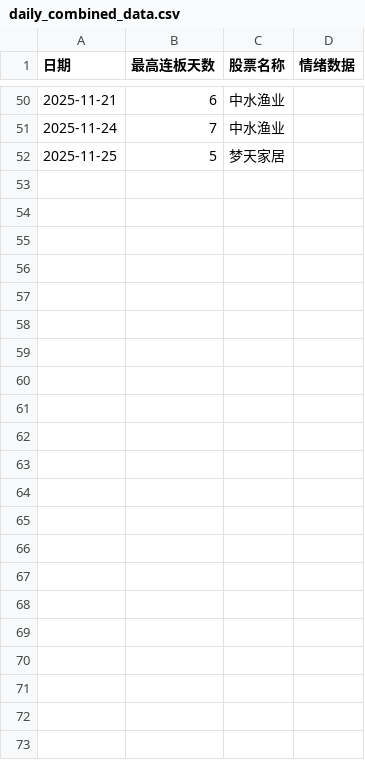
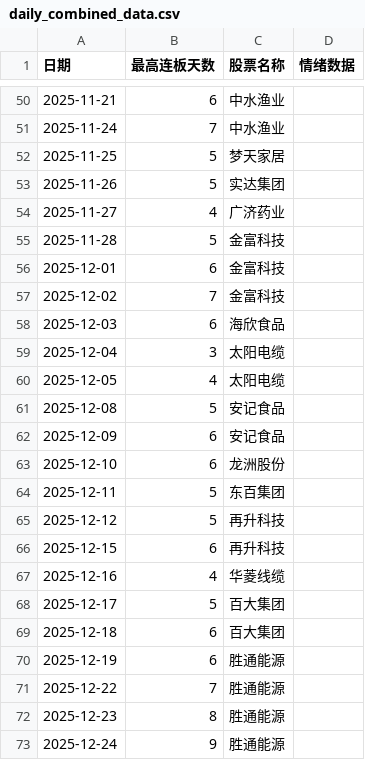
Before and after one commit to coisini6/shuju123456, a CSV file: daily_combined_data.csv, drawn as a sheet; only a part is shown, gaps mark what is left out; the diff names each change by its address in the sheet, - before the commit and + after, or states it on an @@ line.

Commit message:
更新数据1224

```diff
--- a/daily_combined_data.csv
+++ b/daily_combined_data.csv
+row 53: 2025-11-26 | 5 | 实达集团
+row 54: 2025-11-27 | 4 | 广济药业
+row 55: 2025-11-28 | 5 | 金富科技
+row 56: 2025-12-01 | 6 | 金富科技
+row 57: 2025-12-02 | 7 | 金富科技
+row 58: 2025-12-03 | 6 | 海欣食品
+row 59: 2025-12-04 | 3 | 太阳电缆
+row 60: 2025-12-05 | 4 | 太阳电缆
+row 61: 2025-12-08 | 5 | 安记食品
+row 62: 2025-12-09 | 6 | 安记食品
+row 63: 2025-12-10 | 6 | 龙洲股份
+row 64: 2025-12-11 | 5 | 东百集团
+row 65: 2025-12-12 | 5 | 再升科技
+row 66: 2025-12-15 | 6 | 再升科技
+row 67: 2025-12-16 | 4 | 华菱线缆
+row 68: 2025-12-17 | 5 | 百大集团
+row 69: 2025-12-18 | 6 | 百大集团
+row 70: 2025-12-19 | 6 | 胜通能源
+row 71: 2025-12-22 | 7 | 胜通能源
+row 72: 2025-12-23 | 8 | 胜通能源
+row 73: 2025-12-24 | 9 | 胜通能源
```
